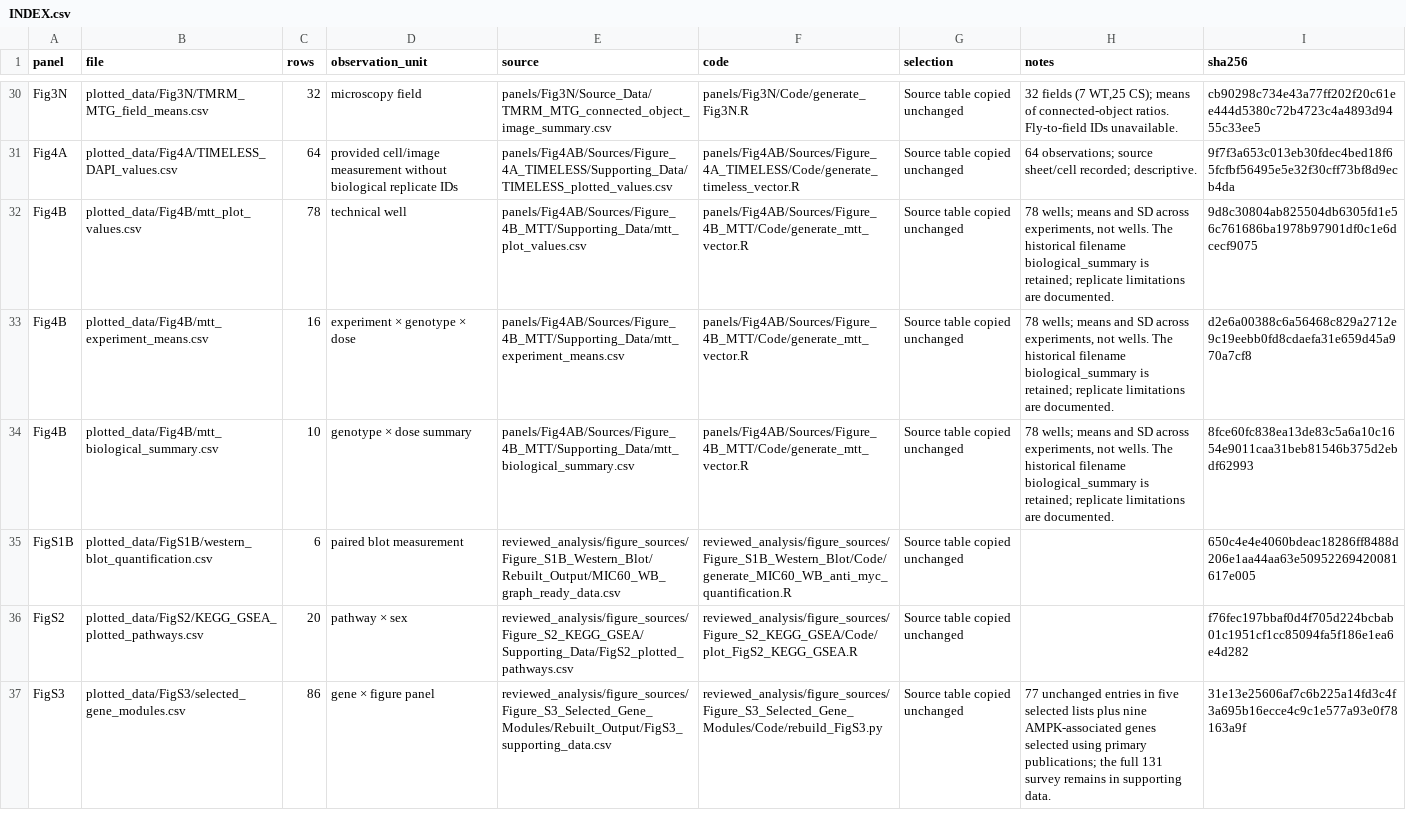
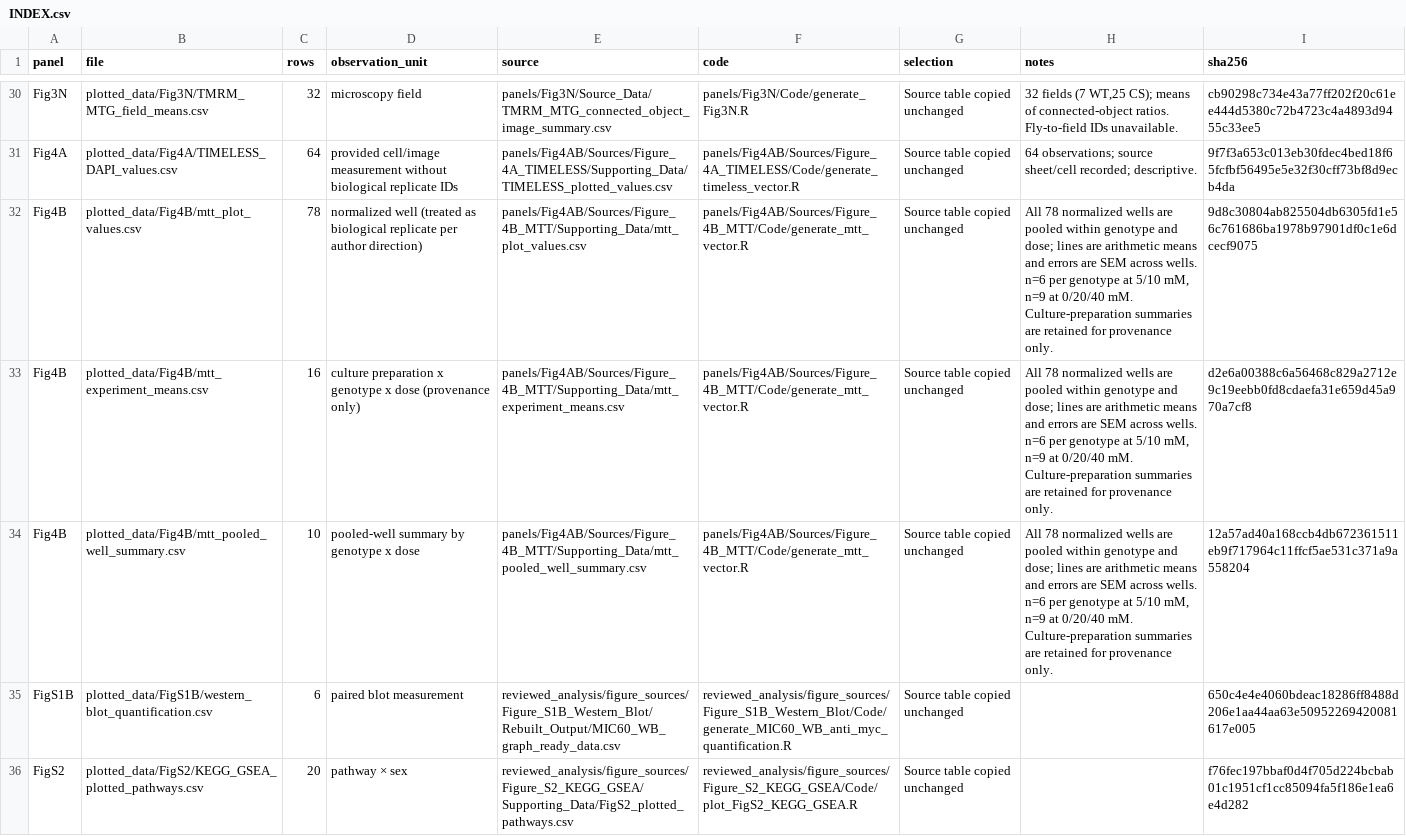
Before and after one commit to zoezizzoz/MIC60-publication-figures, a CSV file: plotted_data/INDEX.csv, drawn as a sheet; only a part is shown, gaps mark what is left out; the shorter side is filled out with more unchanged rows.

Commit message:
Update Figure 4B to pooled normalized wells with SEM

```diff
--- a/plotted_data/INDEX.csv
+++ b/plotted_data/INDEX.csv
@@ -31,5 +31,5 @@ Fig3N,plotted_data/Fig3N/TMRM_MTG_field_means.csv,32,microscopy field,panels/Fig
 Fig4A,plotted_data/Fig4A/TIMELESS_DAPI_values.csv,64,provided cell/image measurement without biological replicate IDs,panels/Fig4AB/Sources/Figure_4A_TIMELESS/Supporting_Data/TIMELESS_plotted_values.csv,panels/Fig4AB/Sources/Figure_4A_TIMELESS/Code/generate_timeless_vector.R,Source table copied unchanged,64 observations; source sheet/cell recorded; descriptive.,9f7f3a653c013eb30fdec4bed18f65fcfbf56495e5e32f30cff73bf8d9ecb4da
-Fig4B,plotted_data/Fig4B/mtt_plot_values.csv,78,technical well,panels/Fig4AB/Sources/Figure_4B_MTT/Supporting_Data/mtt_plot_values.csv,panels/Fig4AB/Sources/Figure_4B_MTT/Code/generate_mtt_vector.R,Source table copied unchanged,"78 wells; means and SD across experiments, not wells. The historical filename biological_summary is retained; replicate limitations are documented.",9d8c30804ab825504db6305fd1e56c761686ba1978b97901df0c1e6dcecf9075
-Fig4B,plotted_data/Fig4B/mtt_experiment_means.csv,16,experiment × genotype × dose,panels/Fig4AB/Sources/Figure_4B_MTT/Supporting_Data/mtt_experiment_means.csv,panels/Fig4AB/Sources/Figure_4B_MTT/Code/generate_mtt_vector.R,Source table copied unchanged,"78 wells; means and SD across experiments, not wells. The historical filename biological_summary is retained; replicate limitations are documented.",d2e6a00388c6a56468c829a2712e9c19eebb0fd8cdaefa31e659d45a970a7cf8
-Fig4B,plotted_data/Fig4B/mtt_biological_summary.csv,10,genotype × dose summary,panels/Fig4AB/Sources/Figure_4B_MTT/Supporting_Data/mtt_biological_summary.csv,panels/Fig4AB/Sources/Figure_4B_MTT/Code/generate_mtt_vector.R,Source table copied unchanged,"78 wells; means and SD across experiments, not wells. The historical filename biological_summary is retained; replicate limitations are documented.",8fce60fc838ea13de83c5a6a10c1654e9011caa31beb81546b375d2ebdf62993
+Fig4B,plotted_data/Fig4B/mtt_plot_values.csv,78,normalized well (treated as biological replicate per author direction),panels/Fig4AB/Sources/Figure_4B_MTT/Supporting_Data/mtt_plot_values.csv,panels/Fig4AB/Sources/Figure_4B_MTT/Code/generate_mtt_vector.R,Source table copied unchanged,"All 78 normalized wells are pooled within genotype and dose; lines are arithmetic means and errors are SEM across wells. n=6 per genotype at 5/10 mM, n=9 at 0/20/40 mM. Culture-preparation summaries are retained for provenance only.",9d8c30804ab825504db6305fd1e56c761686ba1978b97901df0c1e6dcecf9075
+Fig4B,plotted_data/Fig4B/mtt_experiment_means.csv,16,culture preparation x genotype x dose (provenance only),panels/Fig4AB/Sources/Figure_4B_MTT/Supporting_Data/mtt_experiment_means.csv,panels/Fig4AB/Sources/Figure_4B_MTT/Code/generate_mtt_vector.R,Source table copied unchanged,"All 78 normalized wells are pooled within genotype and dose; lines are arithmetic means and errors are SEM across wells. n=6 per genotype at 5/10 mM, n=9 at 0/20/40 mM. Culture-preparation summaries are retained for provenance only.",d2e6a00388c6a56468c829a2712e9c19eebb0fd8cdaefa31e659d45a970a7cf8
+Fig4B,plotted_data/Fig4B/mtt_pooled_well_summary.csv,10,pooled-well summary by genotype x dose,panels/Fig4AB/Sources/Figure_4B_MTT/Supporting_Data/mtt_pooled_well_summary.csv,panels/Fig4AB/Sources/Figure_4B_MTT/Code/generate_mtt_vector.R,Source table copied unchanged,"All 78 normalized wells are pooled within genotype and dose; lines are arithmetic means and errors are SEM across wells. n=6 per genotype at 5/10 mM, n=9 at 0/20/40 mM. Culture-preparation summaries are retained for provenance only.",12a57ad40a168ccb4db672361511eb9f717964c11ffcf5ae531c371a9a558204
 FigS1B,plotted_data/FigS1B/western_blot_quantification.csv,6,paired blot measurement,reviewed_analysis/figure_sources/Figure_S1B_Western_Blot/Rebuilt_Output/MIC60_WB_graph_ready_data.csv,reviewed_analysis/figure_sources/Figure_S1B_Western_Blot/Code/generate_MIC60_WB_anti_myc_quantification.R,Source table copied unchanged,,650c4e4e4060bdeac18286ff8488d206e1aa44aa63e50952269420081617e005
```
Also changed, not shown: reviewed_analysis/results/MTT_descriptive_summary.csv, 31 other files.
